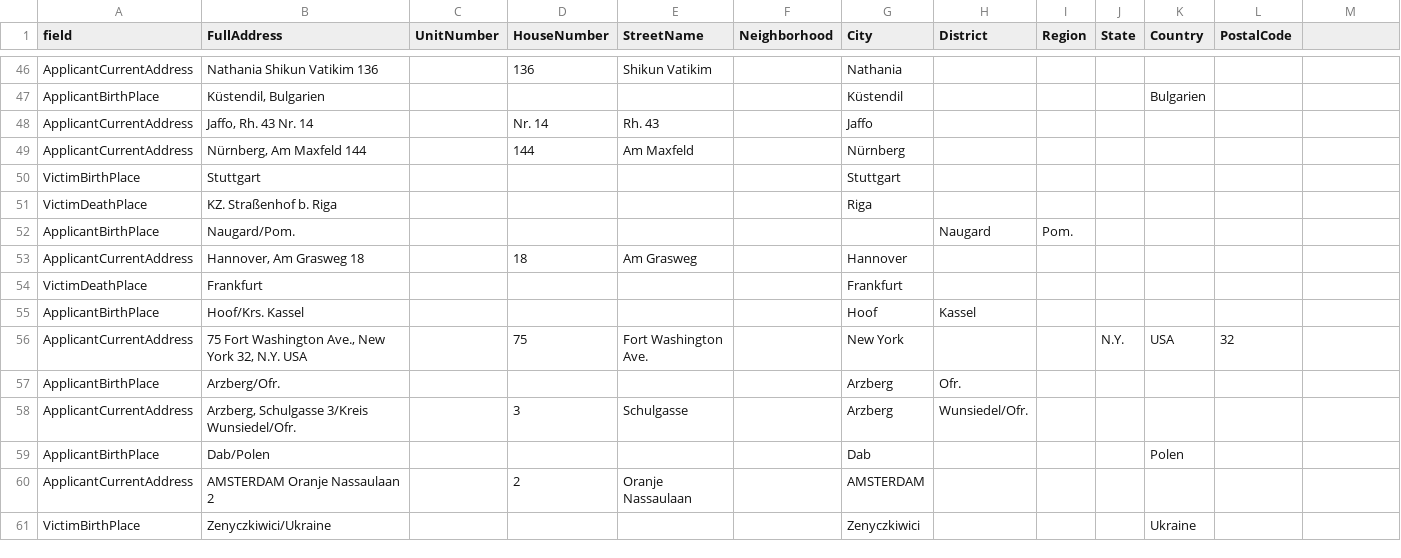
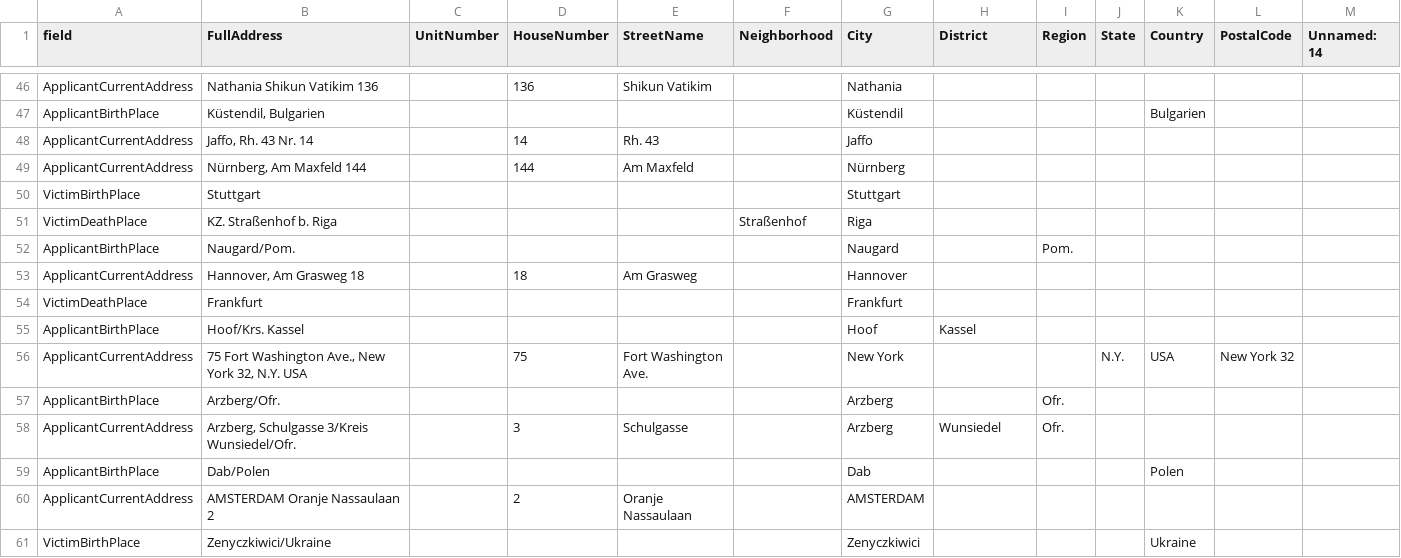
Before and after one commit to ISE-FIZKarlsruhe/bzk-address-parsing, a CSV file: open_data/bzkopen_addresses_test.csv, drawn as a sheet; only a part is shown, gaps mark what is left out; the diff covers the shown part only.

```diff
--- a/open_data/bzkopen_addresses_test.csv
+++ b/open_data/bzkopen_addresses_test.csv
@@ -1 +1 @@
-field,FullAddress,UnitNumber,HouseNumber,StreetName,Neighborhood,City,District,Region,State,Country,PostalCode
+field,FullAddress,UnitNumber,HouseNumber,StreetName,Neighborhood,City,District,Region,State,Country,PostalCode,Unnamed: 14
@@ -48 +48 @@ ApplicantBirthPlace,"Küstendil, Bulgarien",,,,,Küstendil,,,,Bulgarien,
-ApplicantCurrentAddress,"Jaffo, Rh. 43 Nr. 14",,Nr. 14,Rh. 43,,Jaffo,,,,,
+ApplicantCurrentAddress,"Jaffo, Rh. 43 Nr. 14",,14,Rh. 43,,Jaffo,,,,,,
@@ -51,2 +51,2 @@ VictimBirthPlace,Stuttgart,,,,,Stuttgart,,,,,
-VictimDeathPlace,KZ. Straßenhof b. Riga,,,,,Riga,,,,,
-ApplicantBirthPlace,Naugard/Pom.,,,,,,Naugard,Pom.,,,
+VictimDeathPlace,KZ. Straßenhof b. Riga,,,,Straßenhof,Riga,,,,,,
+ApplicantBirthPlace,Naugard/Pom.,,,,,Naugard,,Pom.,,,,
@@ -56,3 +56,3 @@ ApplicantBirthPlace,Hoof/Krs. Kassel,,,,,Hoof,Kassel,,,,
-ApplicantCurrentAddress,"75 Fort Washington Ave., New York 32, N.Y. USA",,75,Fort Washington Ave.,,New York,,,N.Y.,USA,32
-ApplicantBirthPlace,Arzberg/Ofr.,,,,,Arzberg,Ofr.,,,,
-ApplicantCurrentAddress,"Arzberg, Schulgasse 3/Kreis Wunsiedel/Ofr.",,3,Schulgasse,,Arzberg,Wunsiedel/Ofr.,,,,
+ApplicantCurrentAddress,"75 Fort Washington Ave., New York 32, N.Y. USA",,75,Fort Washington Ave.,,New York,,,N.Y.,USA,New York 32,
+ApplicantBirthPlace,Arzberg/Ofr.,,,,,Arzberg,,Ofr.,,,,
+ApplicantCurrentAddress,"Arzberg, Schulgasse 3/Kreis Wunsiedel/Ofr.",,3,Schulgasse,,Arzberg,Wunsiedel,Ofr.,,,,
```
Also changed, not shown: 54 edited cells elsewhere in this file, open_data/bzkopen_addresses_train.csv, open_data/bzkopen_addresses_val.csv, 3 other files.
